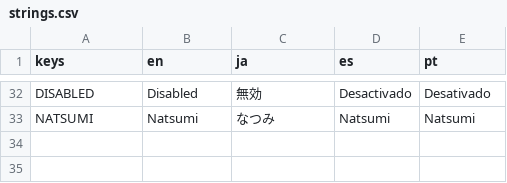
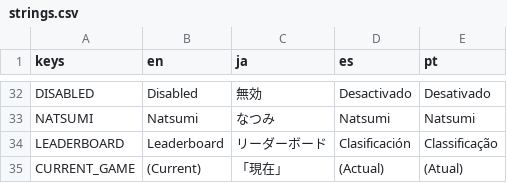
Before and after one commit to ChinchillAI/pepper-game, a CSV file: translations/strings.csv, drawn as a sheet; only a part is shown, gaps mark what is left out; the diff names each change by its address in the sheet, - before the commit and + after, or states it on an @@ line.

Commit message:
Release v3: leaderboard widget, audio and misc fixes

```diff
--- a/translations/strings.csv
+++ b/translations/strings.csv
+row 34: LEADERBOARD | Leaderboard | リーダーボード | Clasificación | Classificação
+row 35: CURRENT_GAME | (Current) | 「現在」 | (Actual) | (Atual)
```
Also changed, not shown: 23 other files.
